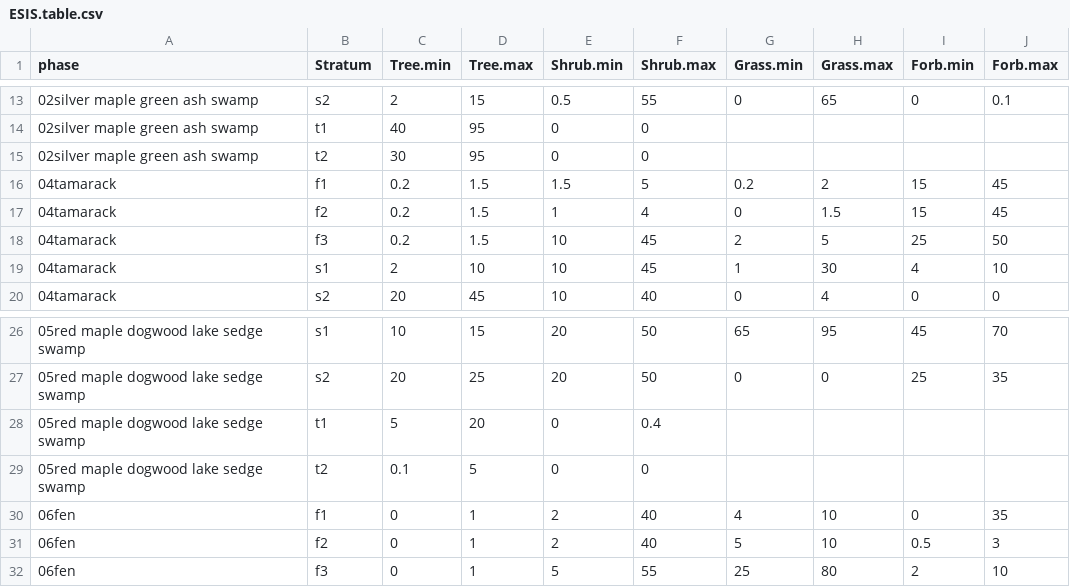
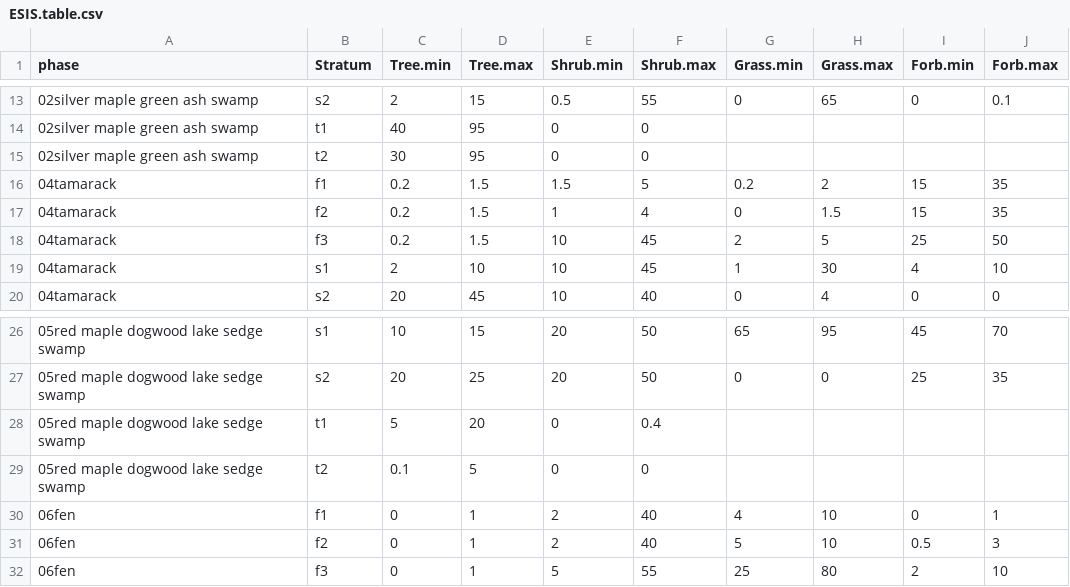
Before and after one commit to phytoclast/match_pedon_site, a CSV file: output/ESIS.table.csv, drawn as a sheet; only a part is shown, gaps mark what is left out.

```diff
--- a/output/ESIS.table.csv
+++ b/output/ESIS.table.csv
@@ -15,4 +15,4 @@
 "02silver maple green ash swamp","t2",30,95,0,0,,,,
-"04tamarack","f1",0.2,1.5,1.5,5,0.2,2,15,45
-"04tamarack","f2",0.2,1.5,1,4,0,1.5,15,45
+"04tamarack","f1",0.2,1.5,1.5,5,0.2,2,15,35
+"04tamarack","f2",0.2,1.5,1,4,0,1.5,15,35
 "04tamarack","f3",0.2,1.5,10,45,2,5,25,50
@@ -29,3 +29,3 @@
 "05red maple dogwood lake sedge swamp","t2",0.1,5,0,0,,,,
-"06fen","f1",0,1,2,40,4,10,0,35
+"06fen","f1",0,1,2,40,4,10,0,1
 "06fen","f2",0,1,2,40,5,10,0.5,3
```
Also changed, not shown: output/ESIS.table2.csv, 4 other files.
